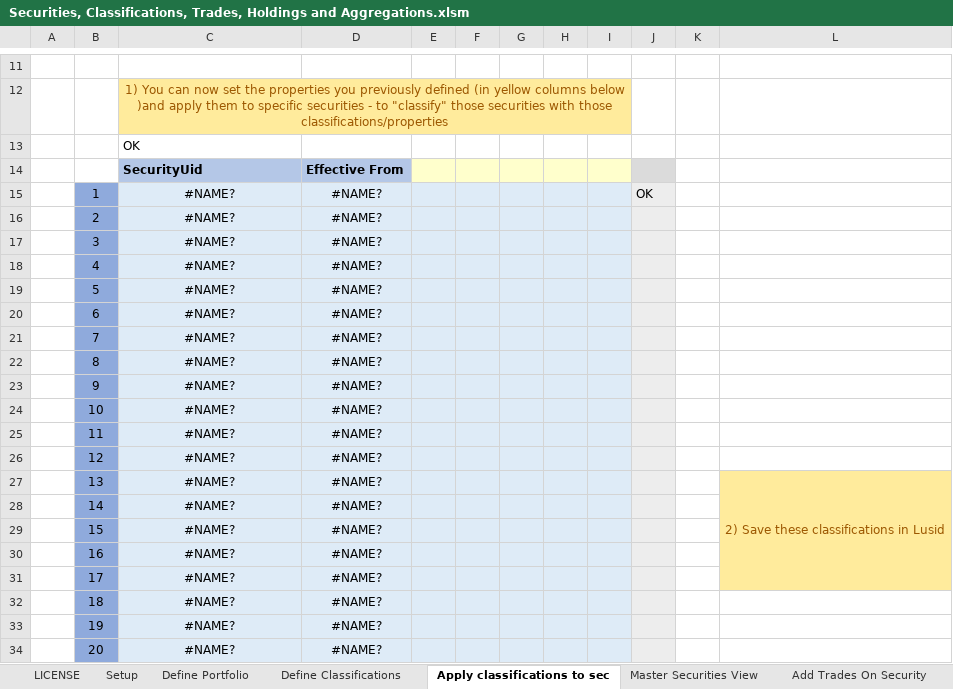
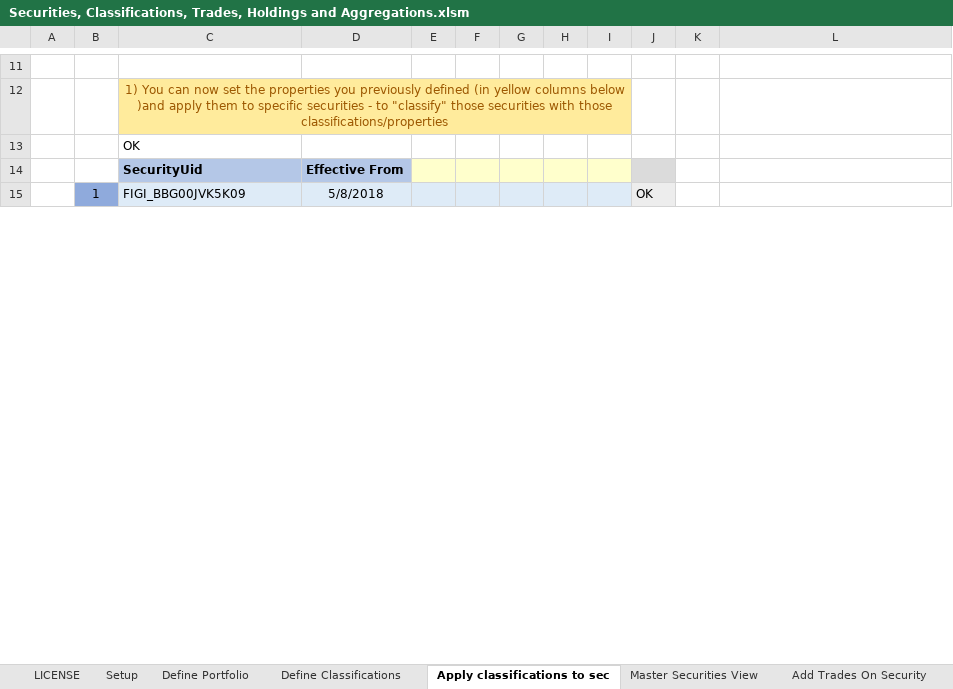
Before and after one commit to finbourne/sample-excel, an Excel workbook: Securities, Classifications, Trades, Holdings and Aggregations.xlsm, sheet Apply classifications to sec, drawn as a sheet; only a part is shown, gaps mark what is left out; values as stored, in another font and other column widths than the file's, no borders; charts and pictures not drawn; removed rows and columns are numbered as before the commit, all else as after; the diff covers the shown part only; the diff names each change by its address in the sheet, - before the commit and + after, or states it on an @@ line.

```diff
--- a/Securities, Classifications, Trades, Holdings and Aggregations.xlsm (sheet Apply classifications to sec)
+++ b/Securities, Classifications, Trades, Holdings and Aggregations.xlsm (sheet Apply classifications to sec)
-C15: #NAME?
+C15: FIGI_BBG00JVK5K09
-C15 alignment: center
+C15 alignment: left
-D15: #NAME?
+D15: 5/8/2018
-row 16:  | 2 | #NAME? | #NAME?
-row 17:  | 3 | #NAME? | #NAME?
-row 18:  | 4 | #NAME? | #NAME?
-row 19:  | 5 | #NAME? | #NAME?
-row 20:  | 6 | #NAME? | #NAME?
-row 21:  | 7 | #NAME? | #NAME?
-row 22:  | 8 | #NAME? | #NAME?
-row 23:  | 9 | #NAME? | #NAME?
-row 24:  | 10 | #NAME? | #NAME?
-row 25:  | 11 | #NAME? | #NAME?
-row 26:  | 12 | #NAME? | #NAME?
-row 27:  | 13 | #NAME? | #NAME? |  |  |  |  |  |  |  | 2) Save these classifications in Lusid
-row 28:  | 14 | #NAME? | #NAME?
-row 29:  | 15 | #NAME? | #NAME?
-row 30:  | 16 | #NAME? | #NAME?
-row 31:  | 17 | #NAME? | #NAME?
-row 32:  | 18 | #NAME? | #NAME?
-row 33:  | 19 | #NAME? | #NAME?
-row 34:  | 20 | #NAME? | #NAME?
```
Also changed, not shown: 25 added rows, 6 removed rows and 8 edited cells elsewhere in this sheet, sheet Setup, sheet Insert Analytics, sheet Add Trades On Security, sheet Aggregation, sheet Setup Analytics, sheet Define Portfolio, 1 more sheet, other sheet tabs, charts or pictures.
